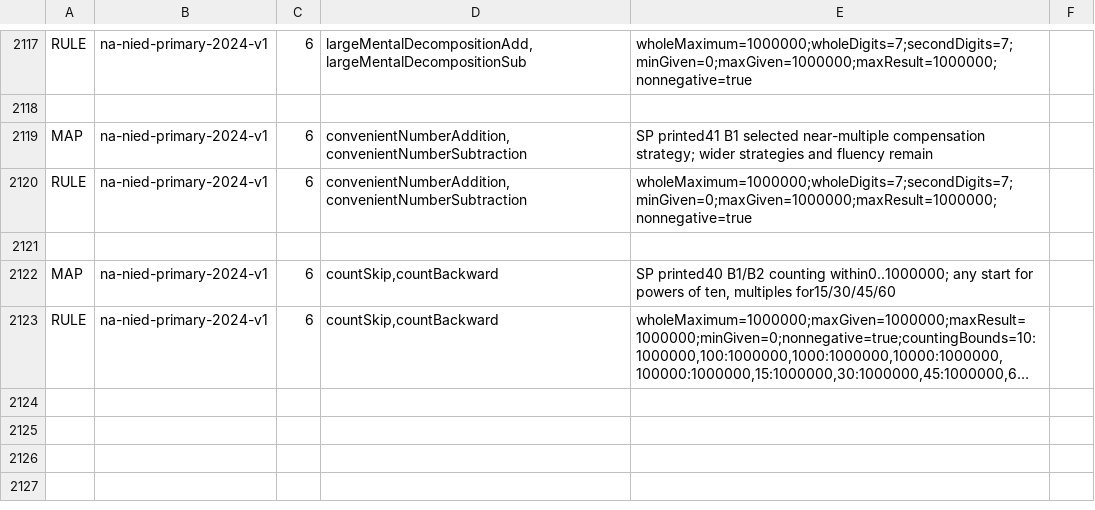
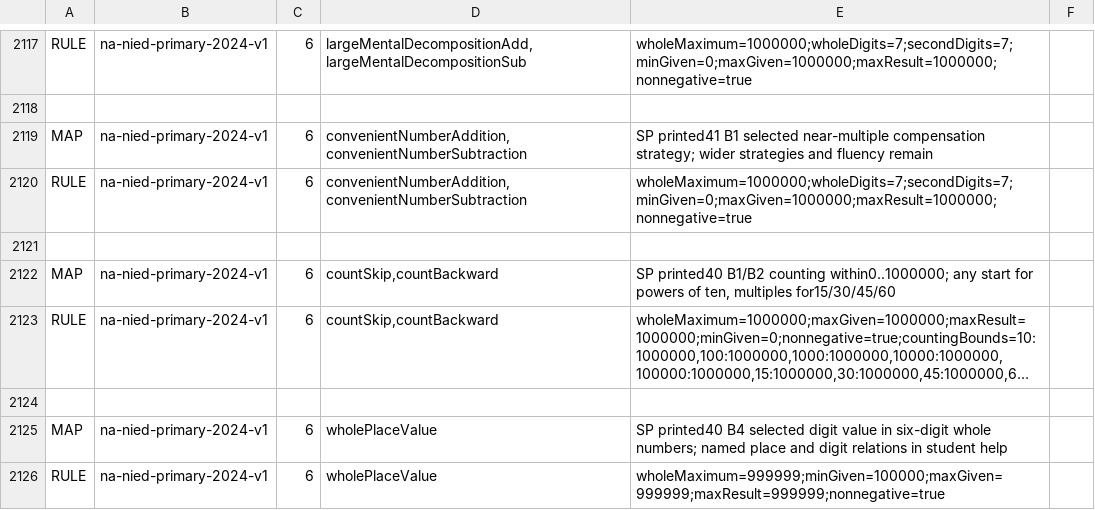
Before and after one commit to logue1114-maker/gomgom-open-education, a TSV file: math/engine/src/main/resources/curricula/global.tsv, drawn as a sheet; only a part is shown, gaps mark what is left out; long unchanged cells end in …; the diff names each change by its address in the sheet, - before the commit and + after, or states it on an @@ line.

Commit message:
Connect Namibia Grade 6 six-digit place value practice

```diff
--- a/math/engine/src/main/resources/curricula/global.tsv
+++ b/math/engine/src/main/resources/curricula/global.tsv
+row 2124: (empty)
+row 2125: MAP | na-nied-primary-2024-v1 | 6 | wholePlaceValue | SP printed40 B4 selected digit value in six-digit whole numbers; named place and digit relations in student help
+row 2126: RULE | na-nied-primary-2024-v1 | 6 | wholePlaceValue | wholeMaximum=999999;minGiven=100000;maxGiven=999999;maxResult=999999;nonnegative=true
```
Also changed, not shown: 1 other file.
